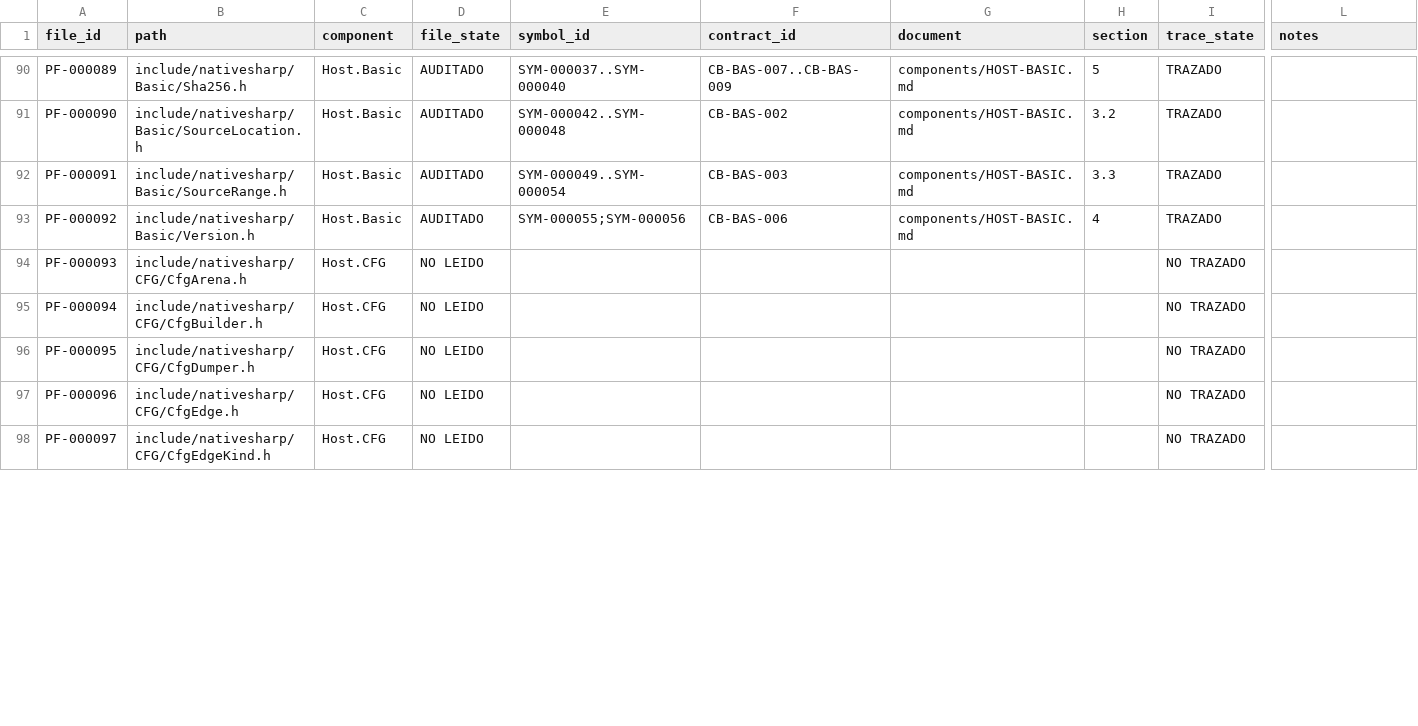
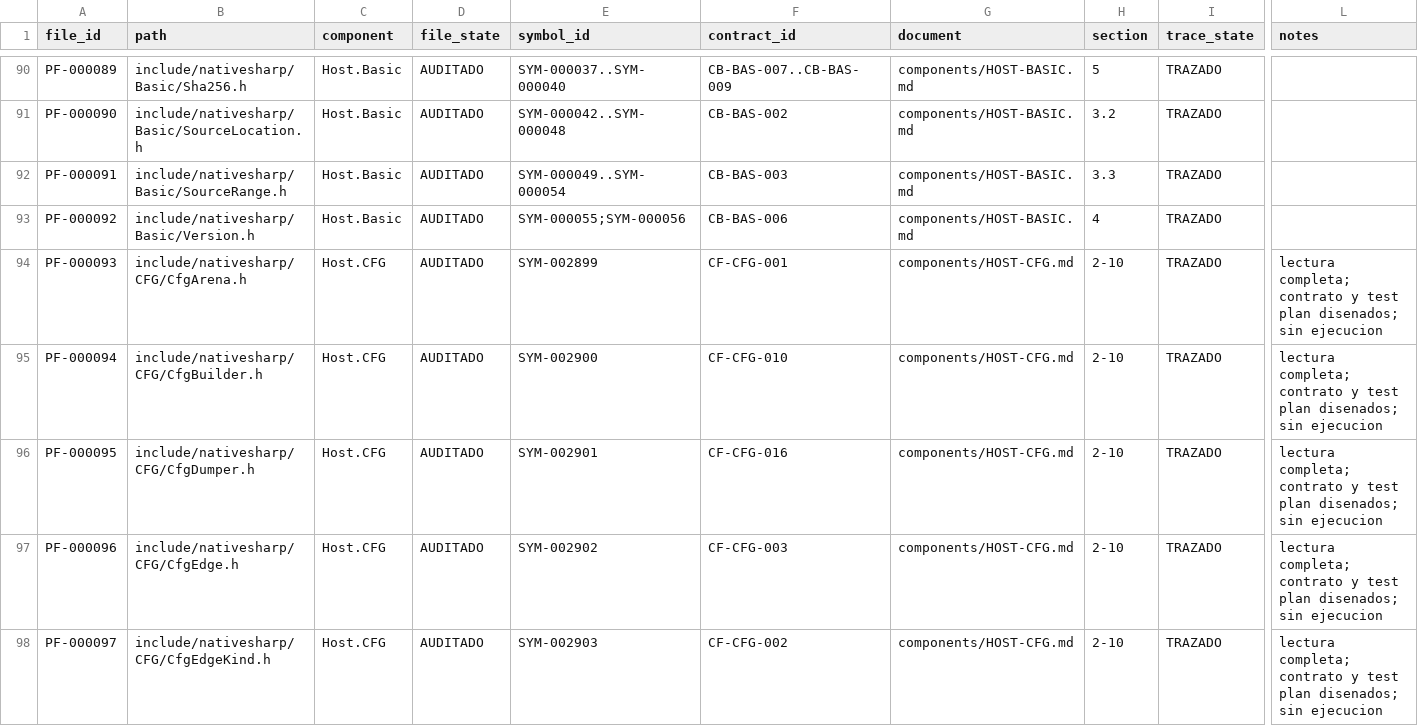
Before and after one commit to al82dev/nsc-devel, a CSV file: docs/compiler-testing-reengineering/inventory/document-coverage.csv, drawn as a sheet; only a part is shown, gaps mark what is left out; the diff covers the shown part only; the diff names each change by its address in the sheet, - before the commit and + after, or states it on an @@ line.

```diff
--- a/docs/compiler-testing-reengineering/inventory/document-coverage.csv
+++ b/docs/compiler-testing-reengineering/inventory/document-coverage.csv
-D94:D98 (file_state): NO LEIDO
+D94:D98 (file_state): AUDITADO
-E94 (symbol_id): (empty)
+E94 (symbol_id): SYM-002899
-F94 (contract_id): (empty)
+F94 (contract_id): CF-CFG-001
-G94:G98 (document): (empty)
+G94:G98 (document): components/HOST-CFG.md
-H94:H98 (section): (empty)
+H94:H98 (section): 2-10
-I94:I98 (trace_state): NO TRAZADO
+I94:I98 (trace_state): TRAZADO
-L94:L98 (notes): (empty)
+L94:L98 (notes): lectura completa; contrato y test plan disenados; sin ejecucion
-E95 (symbol_id): (empty)
+E95 (symbol_id): SYM-002900
-F95 (contract_id): (empty)
+F95 (contract_id): CF-CFG-010
-E96 (symbol_id): (empty)
+E96 (symbol_id): SYM-002901
-F96 (contract_id): (empty)
+F96 (contract_id): CF-CFG-016
-E97 (symbol_id): (empty)
+E97 (symbol_id): SYM-002902
-F97 (contract_id): (empty)
+F97 (contract_id): CF-CFG-003
-E98 (symbol_id): (empty)
+E98 (symbol_id): SYM-002903
-F98 (contract_id): (empty)
+F98 (contract_id): CF-CFG-002
```
Also changed, not shown: 105 edited cells elsewhere in this file, docs/compiler-testing-reengineering/inventory/claims.csv, docs/compiler-testing-reengineering/inventory/components.csv, 13 other files.
